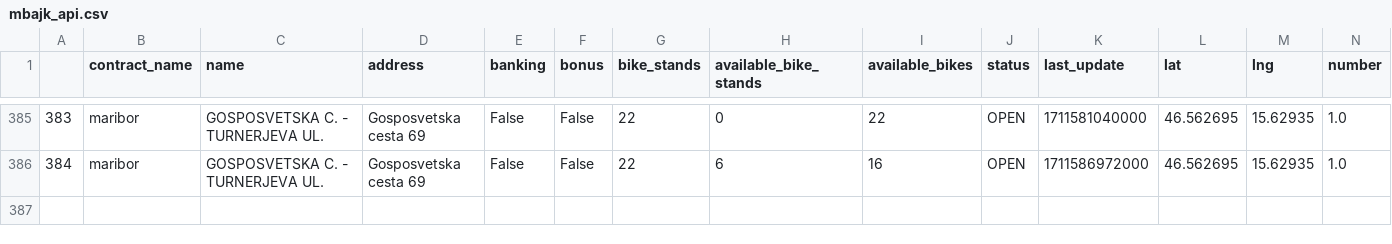
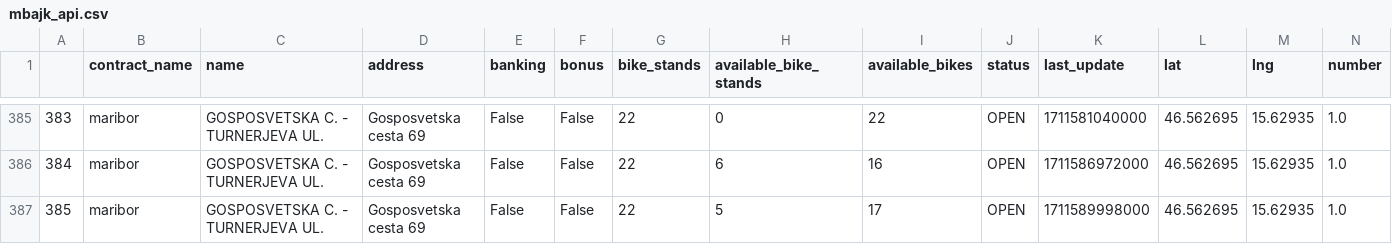
Before and after one commit to NikolaVilar/IIS, a CSV file: data/raw/mbajk/mbajk_api.csv, drawn as a sheet; only a part is shown, gaps mark what is left out.

Commit message:
gitbot: fetch data

```diff
--- a/data/raw/mbajk/mbajk_api.csv
+++ b/data/raw/mbajk/mbajk_api.csv
@@ -386 +386,2 @@
 384,maribor,GOSPOSVETSKA C. - TURNERJEVA UL.,Gosposvetska cesta 69,False,False,22,6,16,OPEN,1711586972000,46.562695,15.62935,1.0
+385,maribor,GOSPOSVETSKA C. - TURNERJEVA UL.,Gosposvetska cesta 69,False,False,22,5,17,OPEN,1711589998000,46.562695,15.62935,1.0
```
Also changed, not shown: data/processed/data.csv.
